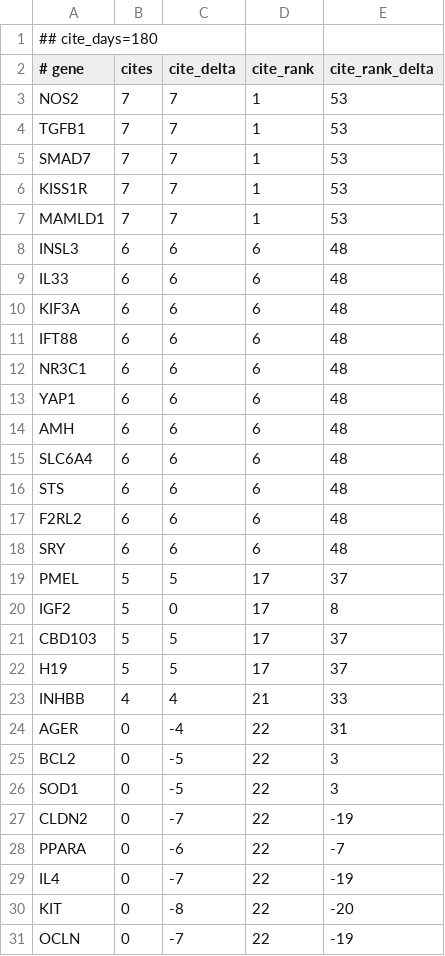
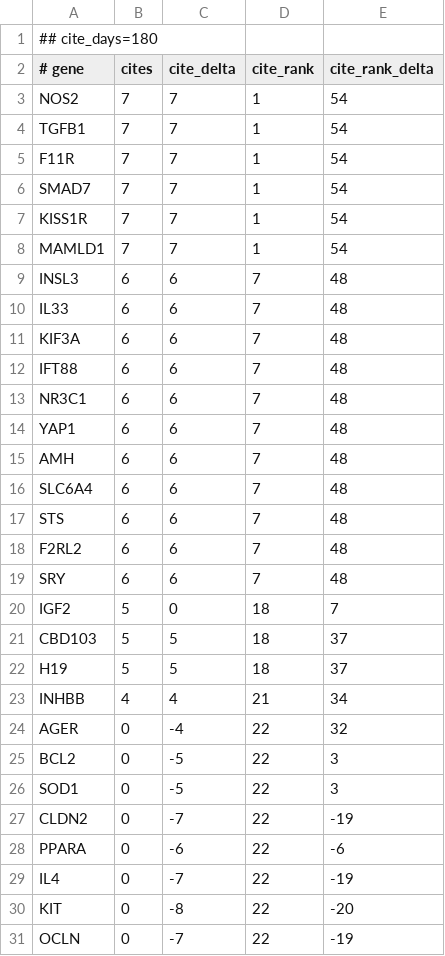
Before and after one commit to broadinstitute/gene-hints, a TSV file: data/canis-lupus-familiaris-pubmed-citations.tsv, drawn as a sheet; only a part is shown; the diff covers the shown part only.

```diff
--- a/data/canis-lupus-familiaris-pubmed-citations.tsv
+++ b/data/canis-lupus-familiaris-pubmed-citations.tsv
@@ -2,24 +2,24 @@
 # gene	cites	cite_delta	cite_rank	cite_rank_delta
-NOS2	7	7	1	53
-TGFB1	7	7	1	53
-SMAD7	7	7	1	53
-KISS1R	7	7	1	53
-MAMLD1	7	7	1	53
-INSL3	6	6	6	48
-IL33	6	6	6	48
-KIF3A	6	6	6	48
-IFT88	6	6	6	48
-NR3C1	6	6	6	48
-YAP1	6	6	6	48
-AMH	6	6	6	48
-SLC6A4	6	6	6	48
-STS	6	6	6	48
-F2RL2	6	6	6	48
-SRY	6	6	6	48
-PMEL	5	5	17	37
-IGF2	5	0	17	8
-CBD103	5	5	17	37
-H19	5	5	17	37
-INHBB	4	4	21	33
-AGER	0	-4	22	31
+NOS2	7	7	1	54
+TGFB1	7	7	1	54
+F11R	7	7	1	54
+SMAD7	7	7	1	54
+KISS1R	7	7	1	54
+MAMLD1	7	7	1	54
+INSL3	6	6	7	48
+IL33	6	6	7	48
+KIF3A	6	6	7	48
+IFT88	6	6	7	48
+NR3C1	6	6	7	48
+YAP1	6	6	7	48
+AMH	6	6	7	48
+SLC6A4	6	6	7	48
+STS	6	6	7	48
+F2RL2	6	6	7	48
+SRY	6	6	7	48
+IGF2	5	0	18	7
+CBD103	5	5	18	37
+H19	5	5	18	37
+INHBB	4	4	21	34
+AGER	0	-4	22	32
 BCL2	0	-5	22	3
@@ -27,3 +27,3 @@ SOD1	0	-5	22	3
 CLDN2	0	-7	22	-19
-PPARA	0	-6	22	-7
+PPARA	0	-6	22	-6
 IL4	0	-7	22	-19
```
Also changed, not shown: 2 added rows, 1 removed row and 11 edited cells elsewhere in this file, data/homo-sapiens-gene-hints.tsv, data/mus-musculus-pubmed-citations.tsv, 1 other file.
